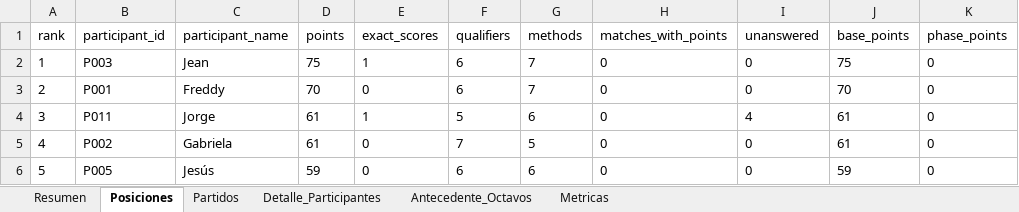
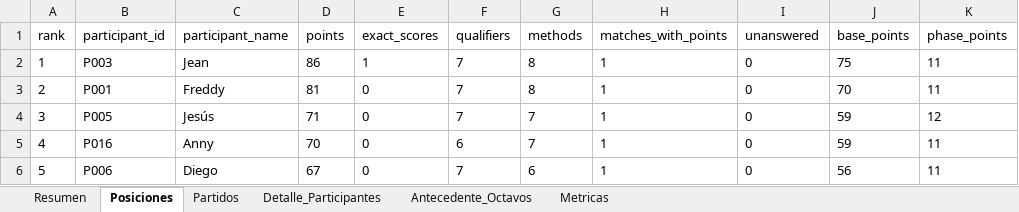
Before and after one commit to jjcayito/kinela-mundialista, an Excel workbook: docs/kinela_actualizada.xlsx, sheet Posiciones, drawn as a sheet; only a part is shown; values as stored, in another font and other column widths than the file's, no borders; the diff covers the shown part only; the diff names each change by its address in the sheet, - before the commit and + after, or states it on an @@ line.

```diff
--- a/docs/kinela_actualizada.xlsx (sheet Posiciones)
+++ b/docs/kinela_actualizada.xlsx (sheet Posiciones)
-D2 (points): 75
+D2 (points): 86
-F2:F3 (qualifiers): 6
+F2:F3 (qualifiers): 7
-G2:G3 (methods): 7
+G2:G3 (methods): 8
-H2:H6 (matches_with_points): 0
+H2:H6 (matches_with_points): 1
-K2:K3 (phase_points): 0
+K2:K3 (phase_points): 11
-D3 (points): 70
+D3 (points): 81
-B4 (participant_id): P011
+B4 (participant_id): P005
-C4 (participant_name): Jorge
+C4 (participant_name): Jesús
-D4 (points): 61
+D4 (points): 71
-E4 (exact_scores): 1
+E4 (exact_scores): 0
-F4 (qualifiers): 5
+F4 (qualifiers): 7
-G4 (methods): 6
+G4 (methods): 7
-I4 (unanswered): 4
+I4 (unanswered): 0
-J4:J5 (base_points): 61
+J4:J5 (base_points): 59
-K4 (phase_points): 0
+K4 (phase_points): 12
-B5 (participant_id): P002
+B5 (participant_id): P016
-C5 (participant_name): Gabriela
+C5 (participant_name): Anny
-D5 (points): 61
+D5 (points): 70
-F5 (qualifiers): 7
+F5 (qualifiers): 6
-G5 (methods): 5
+G5 (methods): 7
-K5:K6 (phase_points): 0
+K5:K6 (phase_points): 11
-B6 (participant_id): P005
+B6 (participant_id): P006
-C6 (participant_name): Jesús
+C6 (participant_name): Diego
-D6 (points): 59
+D6 (points): 67
-F6 (qualifiers): 6
+F6 (qualifiers): 7
-J6 (base_points): 59
+J6 (base_points): 56
```
Also changed, not shown: 97 edited cells elsewhere in this sheet, sheet Detalle_Participantes, sheet Partidos, sheet Resumen, sheet Metricas, 1 other file.
